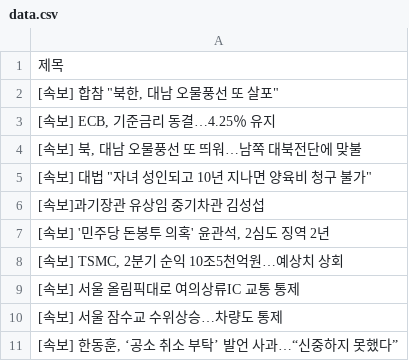
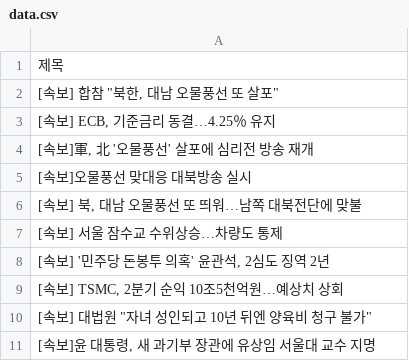
Before and after one commit to Jun02da/git_action_exam, a CSV file: data.csv, drawn as a sheet.

Commit message:
exam commit

```diff
--- a/data.csv
+++ b/data.csv
@@ -3,9 +3,9 @@
 "[속보] ECB, 기준금리 동결…4.25％ 유지"
+"[속보]軍, 北 '오물풍선' 살포에 심리전 방송 재개"
+[속보]오물풍선 맞대응 대북방송 실시
 "[속보] 북, 대남 오물풍선 또 띄워…남쪽 대북전단에 맞불"
-"[속보] 대법 ""자녀 성인되고 10년 지나면 양육비 청구 불가"""
-[속보]과기장관 유상임 중기차관 김성섭
+[속보] 서울 잠수교 수위상승…차량도 통제
 "[속보] '민주당 돈봉투 의혹' 윤관석, 2심도 징역 2년"
 "[속보] TSMC, 2분기 순익 10조5천억원…예상치 상회"
-[속보] 서울 올림픽대로 여의상류IC 교통 통제
-[속보] 서울 잠수교 수위상승…차량도 통제
-"[속보] 한동훈, ‘공소 취소 부탁’ 발언 사과…“신중하지 못했다”"
+"[속보] 대법원 ""자녀 성인되고 10년 뒤엔 양육비 청구 불가"""
+"[속보]윤 대통령, 새 과기부 장관에 유상임 서울대 교수 지명"
```
